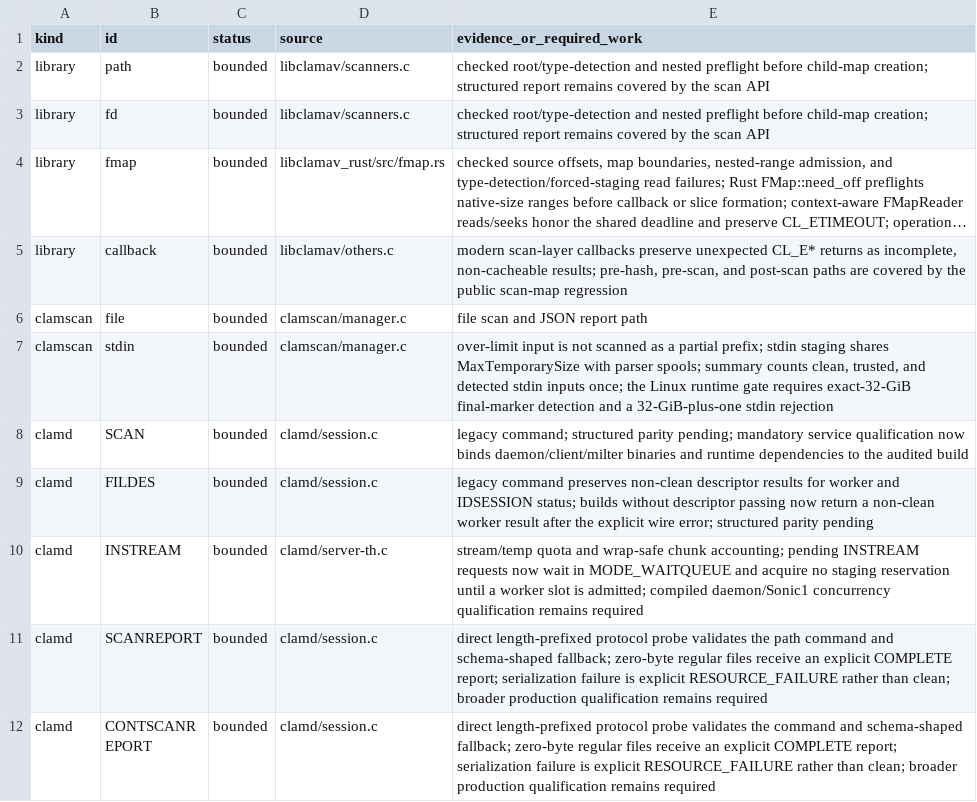
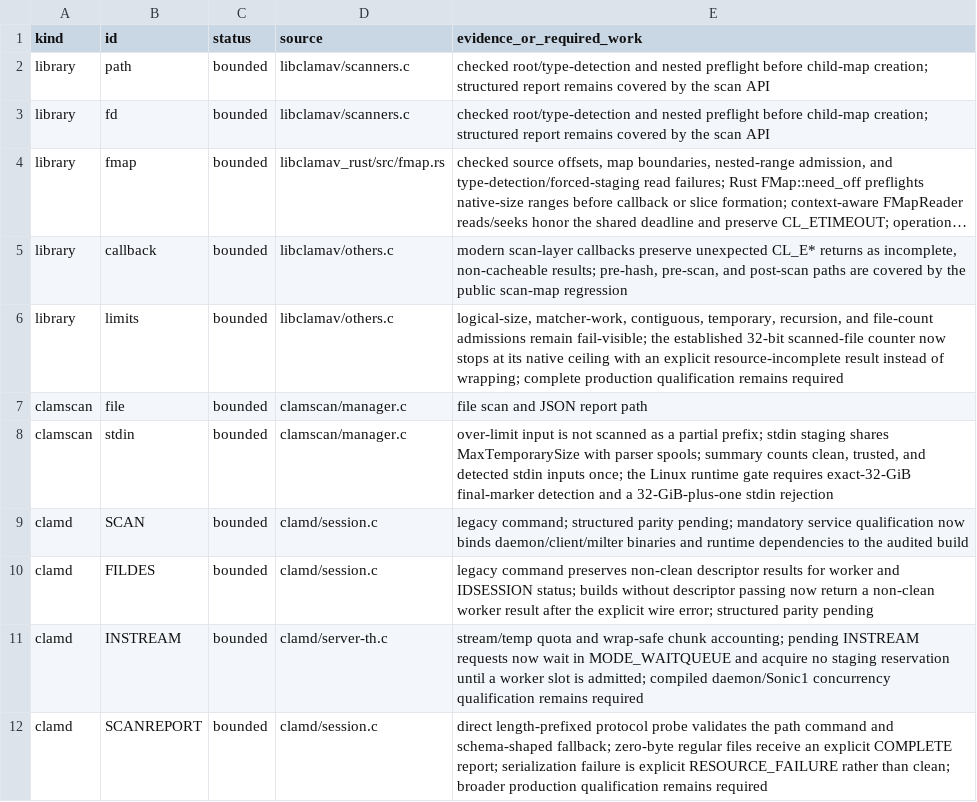
Before and after one commit to NeonGameStudios/ClamAV-32gb, a TSV file: docs/largefile-capabilities.tsv, drawn as a sheet; only a part is shown; the shorter side is filled out with more unchanged rows; long unchanged cells end in …; the diff names each change by its address in the sheet, - before the commit and + after, or states it on an @@ line.

Commit message:
Fail closed at file count counter limit

```diff
--- a/docs/largefile-capabilities.tsv
+++ b/docs/largefile-capabilities.tsv
+row 6: library | limits | bounded | libclamav/others.c | logical-size, matcher-work, contiguous, temporary, recursion, and file-count admissions remain fail-visible; the established 32-bit scanned-file counter now stops at its native ceiling with an explicit resource-incomplete result instead of wrapping; complete production qualification remains required
```
Also changed, not shown: 7 other files.
